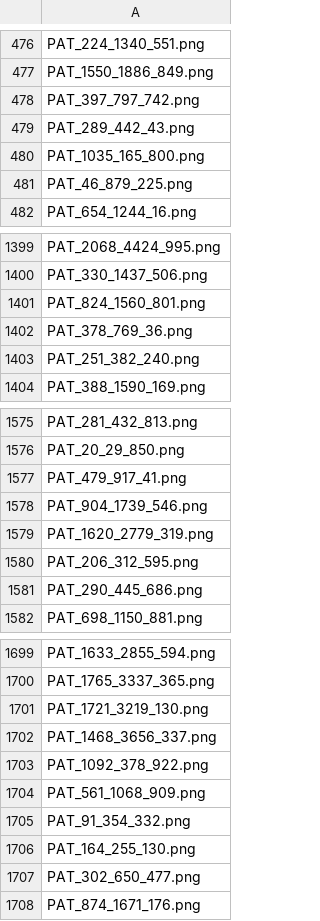
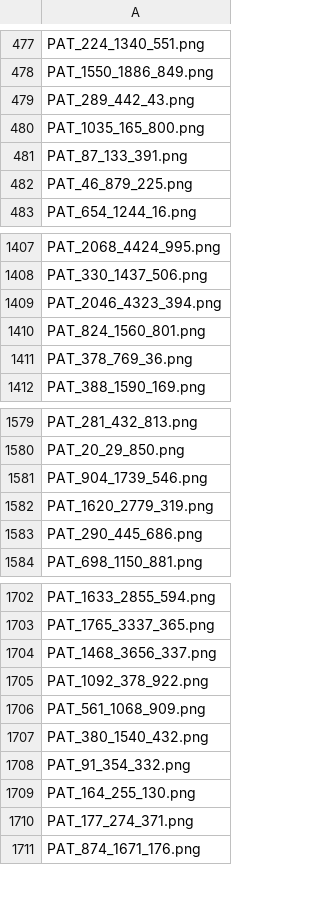
Before and after one commit to Digital-Dermatology/SelfClean-Revised-Benchmarks, a CSV file: revised_filelists/PAD-UFES-20_cleaned_file_list.csv, drawn as a sheet; only a part is shown, gaps mark what is left out; the diff covers the shown part only.

```diff
--- a/revised_filelists/PAD-UFES-20_cleaned_file_list.csv
+++ b/revised_filelists/PAD-UFES-20_cleaned_file_list.csv
@@ -477,5 +478,5 @@ PAT_224_1340_551.png
 PAT_1550_1886_849.png
-PAT_397_797_742.png
 PAT_289_442_43.png
 PAT_1035_165_800.png
+PAT_87_133_391.png
 PAT_46_879_225.png
@@ -1400,5 +1408,5 @@ PAT_2068_4424_995.png
 PAT_330_1437_506.png
+PAT_2046_4323_394.png
 PAT_824_1560_801.png
 PAT_378_769_36.png
-PAT_251_382_240.png
 PAT_388_1590_169.png
@@ -1576,6 +1580,4 @@ PAT_281_432_813.png
 PAT_20_29_850.png
-PAT_479_917_41.png
 PAT_904_1739_546.png
 PAT_1620_2779_319.png
-PAT_206_312_595.png
 PAT_290_445_686.png
@@ -1700,3 +1703,2 @@ PAT_1633_2855_594.png
 PAT_1765_3337_365.png
-PAT_1721_3219_130.png
 PAT_1468_3656_337.png
@@ -1704,5 +1706,6 @@ PAT_1092_378_922.png
 PAT_561_1068_909.png
+PAT_380_1540_432.png
 PAT_91_354_332.png
 PAT_164_255_130.png
-PAT_302_650_477.png
+PAT_177_274_371.png
 PAT_874_1671_176.png
```
Also changed, not shown: 29 added rows, 27 removed rows and 4 edited cells elsewhere in this file, revised_filelists/DDI_cleaned_file_list.csv, revised_filelists/SD-128_cleaned_file_list.csv, 8 other files.
